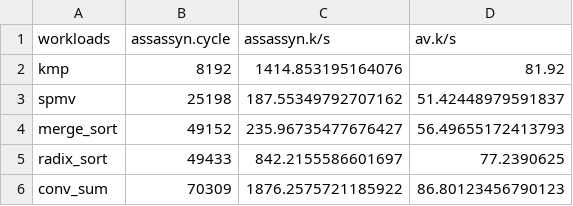
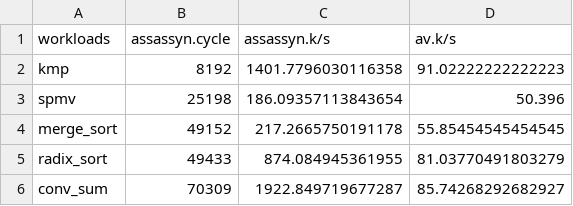
Before and after one commit to momo-dev123/assassyn-workloads, a CSV file: scripts/hls_assassyn/ass_hls_logs/ass_hls.csv, drawn as a sheet.

```diff
--- a/scripts/hls_assassyn/ass_hls_logs/ass_hls.csv
+++ b/scripts/hls_assassyn/ass_hls_logs/ass_hls.csv
@@ -1,6 +1,6 @@
 workloads,assassyn.cycle,assassyn.k/s,av.k/s
-kmp,8192,1414.853195164076,81.92
-spmv,25198,187.55349792707162,51.42448979591837
-merge_sort,49152,235.96735477676427,56.49655172413793
-radix_sort,49433,842.2155586601697,77.2390625
-conv_sum,70309,1876.2575721185922,86.80123456790123
+kmp,8192,1401.7796030116358,91.02222222222223
+spmv,25198,186.09357113843654,50.396
+merge_sort,49152,217.2665750191178,55.85454545454545
+radix_sort,49433,874.084945361955,81.03770491803279
+conv_sum,70309,1922.849719677287,85.74268292682927
```
Also changed, not shown: 3 other files.
